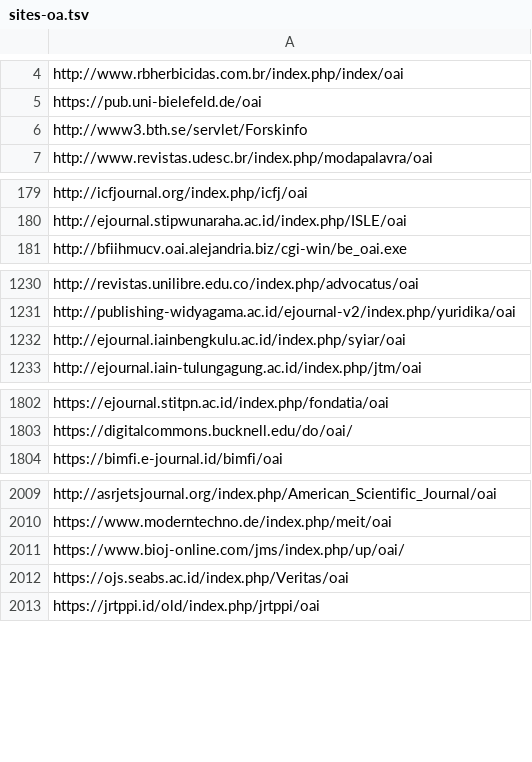
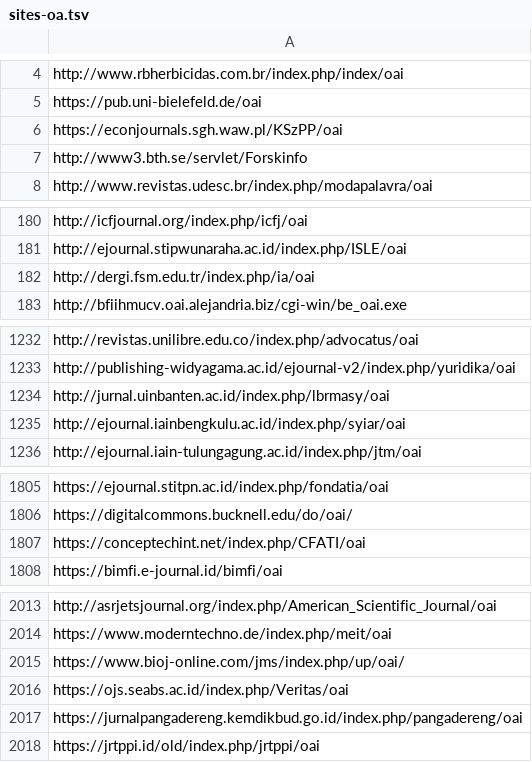
Before and after one commit to miku/metha, a TSV file: contrib/sites-oa.tsv, drawn as a sheet; only a part is shown, gaps mark what is left out; the diff covers the shown part only.

Commit message:
update sites

```diff
--- a/contrib/sites-oa.tsv
+++ b/contrib/sites-oa.tsv
@@ -5,2 +5,3 @@ http://www.rbherbicidas.com.br/index.php/index/oai
 https://pub.uni-bielefeld.de/oai
+https://econjournals.sgh.waw.pl/KSzPP/oai
 http://www3.bth.se/servlet/Forskinfo
@@ -180,2 +181,3 @@ http://icfjournal.org/index.php/icfj/oai
 http://ejournal.stipwunaraha.ac.id/index.php/ISLE/oai
+http://dergi.fsm.edu.tr/index.php/ia/oai
 http://bfiihmucv.oai.alejandria.biz/cgi-win/be_oai.exe
@@ -1231,2 +1233,3 @@ http://revistas.unilibre.edu.co/index.php/advocatus/oai
 http://publishing-widyagama.ac.id/ejournal-v2/index.php/yuridika/oai
+http://jurnal.uinbanten.ac.id/index.php/lbrmasy/oai
 http://ejournal.iainbengkulu.ac.id/index.php/syiar/oai
@@ -1803,2 +1806,3 @@ https://ejournal.stitpn.ac.id/index.php/fondatia/oai
 https://digitalcommons.bucknell.edu/do/oai/
+https://conceptechint.net/index.php/CFATI/oai
 https://bimfi.e-journal.id/bimfi/oai
@@ -2012,2 +2016,3 @@ https://www.bioj-online.com/jms/index.php/up/oai/
 https://ojs.seabs.ac.id/index.php/Veritas/oai
+https://jurnalpangadereng.kemdikbud.go.id/index.php/pangadereng/oai
 https://jrtppi.id/old/index.php/jrtppi/oai
```
Also changed, not shown: 6 added rows elsewhere in this file, 2 other files.
